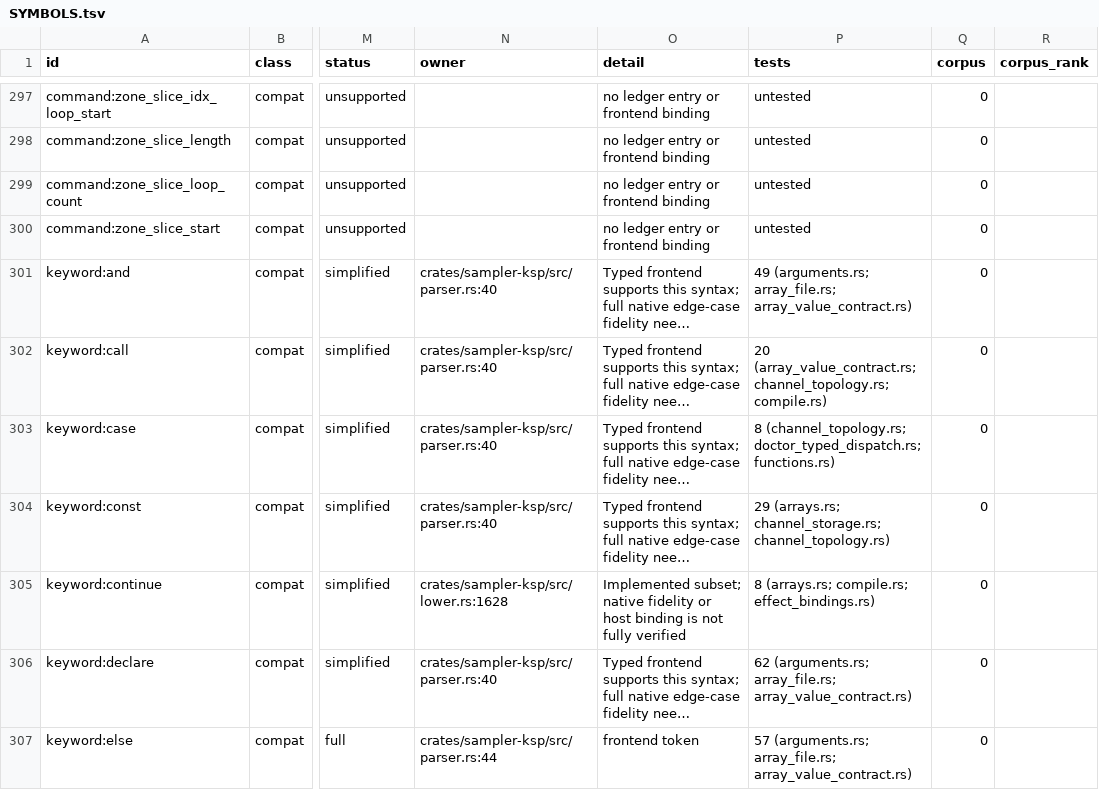
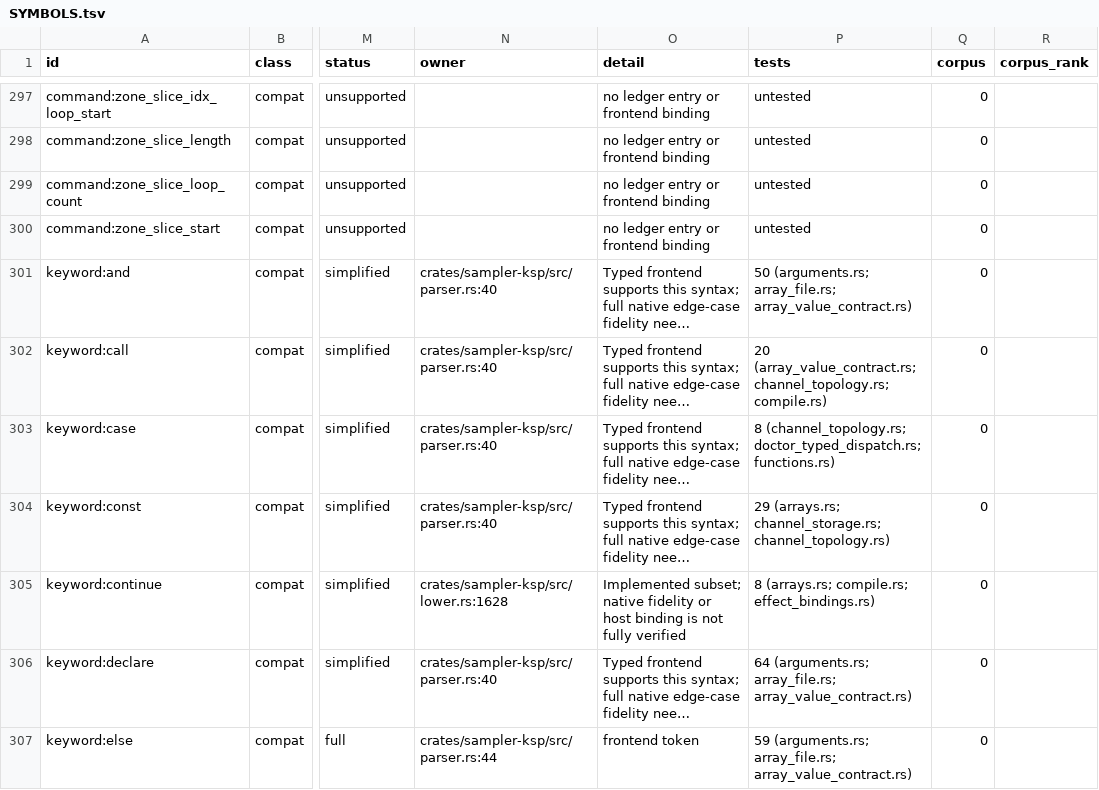
Before and after one commit to DerpcatMusic/KONTRA, a TSV file: docs/re/ksp/SYMBOLS.tsv, drawn as a sheet; only a part is shown, gaps mark what is left out; long unchanged cells end in …; the diff covers the shown part only; the diff names each change by its address in the sheet, - before the commit and + after, or states it on an @@ line.

```diff
--- a/docs/re/ksp/SYMBOLS.tsv
+++ b/docs/re/ksp/SYMBOLS.tsv
-P301 (tests): 49 (arguments.rs; array_file.rs;…
+P301 (tests): 50 (arguments.rs; array_file.rs;…
-P306 (tests): 62 (arguments.rs; array_file.rs;…
+P306 (tests): 64 (arguments.rs; array_file.rs;…
-P307 (tests): 57 (arguments.rs; array_file.rs;…
+P307 (tests): 59 (arguments.rs; array_file.rs;…
```
Also changed, not shown: 15 edited cells elsewhere in this file, 5 other files.
